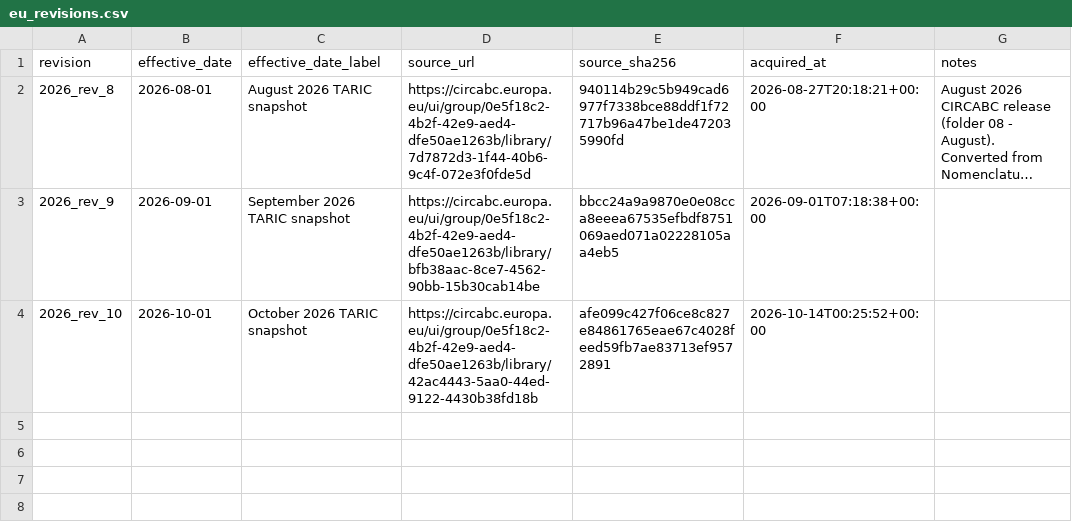
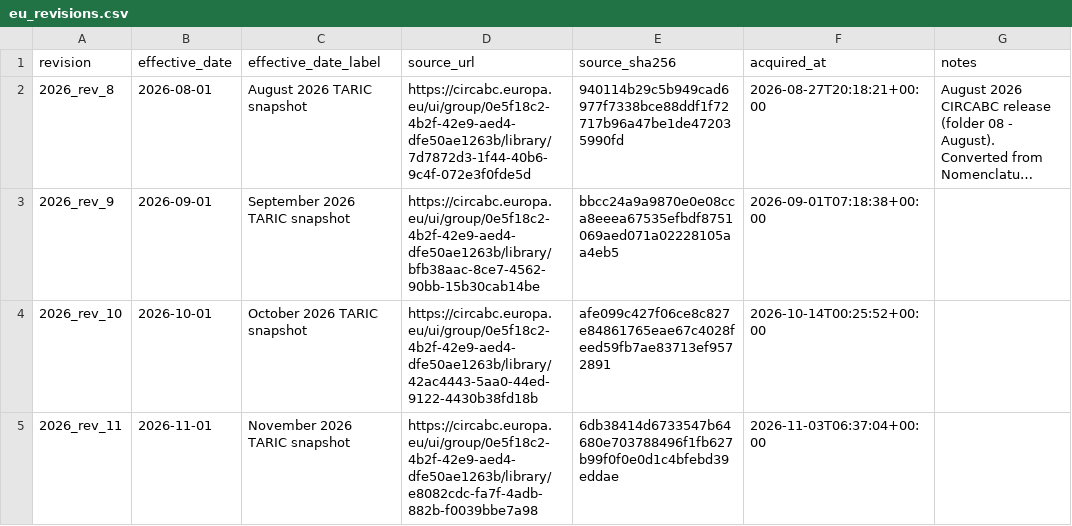
Before and after one commit to SAIL-Engineering/tariff-rate-tracker, a CSV file: config/jurisdictions/eu_revisions.csv, drawn as a sheet; long unchanged cells end in …; the diff names each change by its address in the sheet, - before the commit and + after, or states it on an @@ line.

```diff
--- a/config/jurisdictions/eu_revisions.csv
+++ b/config/jurisdictions/eu_revisions.csv
+row 5: 2026_rev_11 | 2026-11-01 | November 2026 TARIC snapshot | https://circabc.europa.eu/ui/group/0e5f18c2-4b2f-42e9-aed4-dfe50ae1263b/library/e8082cdc-fa7f-4adb-882b-f0039bbe7a98 | 6db38414d6733547b64680e703788496f1fb627b99f0f0e0d1c4bfebd39eddae | 2026-11-03T06:37:04+00:00
```
Also changed, not shown: 3 other files.
